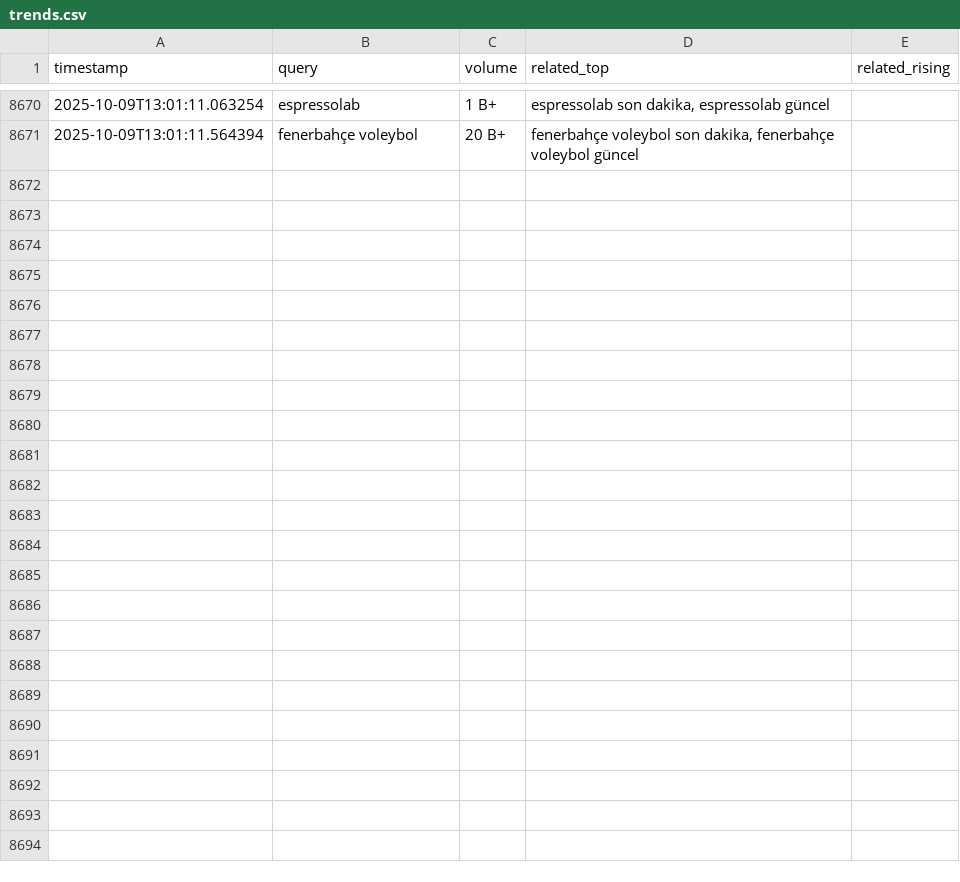
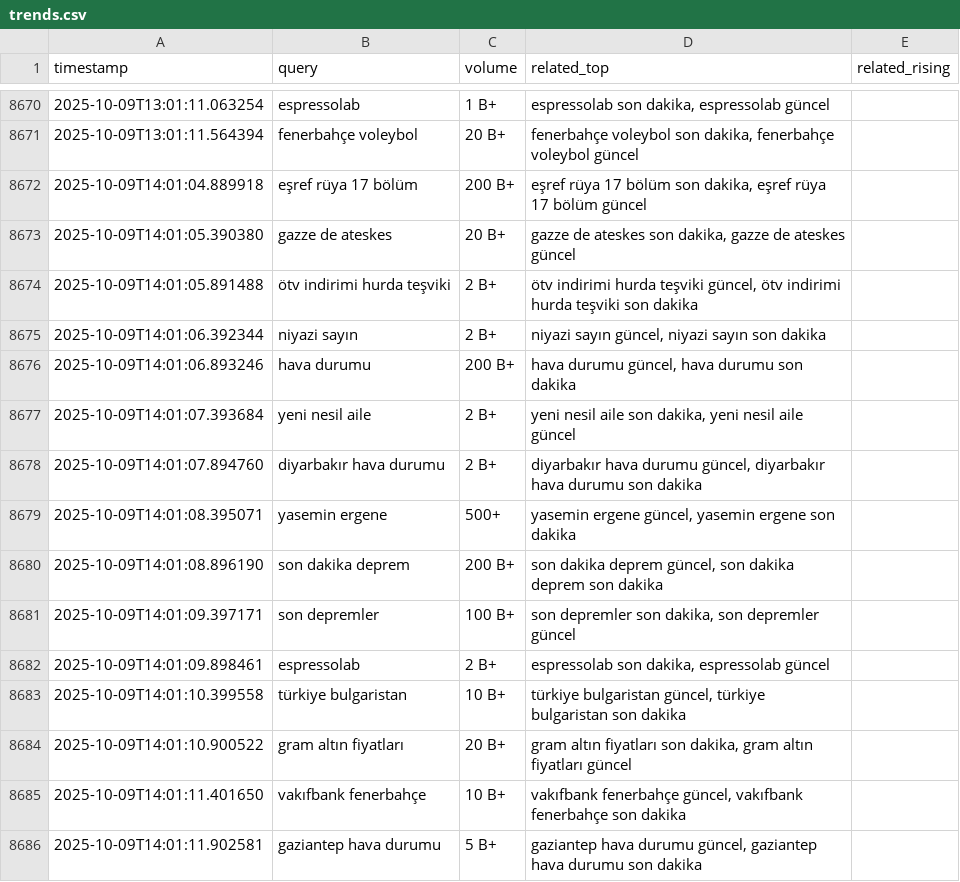
Before and after one commit to igyccmt/trends-scraper, a CSV file: trends.csv, drawn as a sheet; only a part is shown, gaps mark what is left out.

```diff
--- a/trends.csv
+++ b/trends.csv
@@ -8671 +8671,16 @@ timestamp,query,volume,related_top,related_rising
 2025-10-09T13:01:11.564394,fenerbahçe voleybol,20 B+,"fenerbahçe voleybol son dakika, fenerbahçe voleybol güncel",
+2025-10-09T14:01:04.889918,eşref rüya 17 bölüm,200 B+,"eşref rüya 17 bölüm son dakika, eşref rüya 17 bölüm güncel",
+2025-10-09T14:01:05.390380,gazze de ateskes,20 B+,"gazze de ateskes son dakika, gazze de ateskes güncel",
+2025-10-09T14:01:05.891488,ötv indirimi hurda teşviki,2 B+,"ötv indirimi hurda teşviki güncel, ötv indirimi hurda teşviki son dakika",
+2025-10-09T14:01:06.392344,niyazi sayın,2 B+,"niyazi sayın güncel, niyazi sayın son dakika",
+2025-10-09T14:01:06.893246,hava durumu,200 B+,"hava durumu güncel, hava durumu son dakika",
+2025-10-09T14:01:07.393684,yeni nesil aile,2 B+,"yeni nesil aile son dakika, yeni nesil aile güncel",
+2025-10-09T14:01:07.894760,diyarbakır hava durumu,2 B+,"diyarbakır hava durumu güncel, diyarbakır hava durumu son dakika",
+2025-10-09T14:01:08.395071,yasemin ergene,500+,"yasemin ergene güncel, yasemin ergene son dakika",
+2025-10-09T14:01:08.896190,son dakika deprem,200 B+,"son dakika deprem güncel, son dakika deprem son dakika",
+2025-10-09T14:01:09.397171,son depremler,100 B+,"son depremler son dakika, son depremler güncel",
+2025-10-09T14:01:09.898461,espressolab,2 B+,"espressolab son dakika, espressolab güncel",
+2025-10-09T14:01:10.399558,türkiye bulgaristan,10 B+,"türkiye bulgaristan güncel, türkiye bulgaristan son dakika",
+2025-10-09T14:01:10.900522,gram altın fiyatları,20 B+,"gram altın fiyatları son dakika, gram altın fiyatları güncel",
+2025-10-09T14:01:11.401650,vakıfbank fenerbahçe,10 B+,"vakıfbank fenerbahçe güncel, vakıfbank fenerbahçe son dakika",
+2025-10-09T14:01:11.902581,gaziantep hava durumu,5 B+,"gaziantep hava durumu güncel, gaziantep hava durumu son dakika",
```
Also changed, not shown: trends_2025-10-09.csv.
